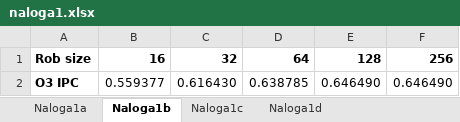
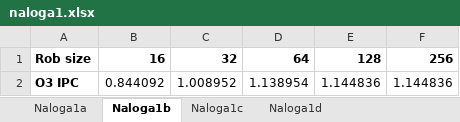
Before and after one commit to anzeljc7/rs-homework-1, an Excel workbook: report/naloga1.xlsx, sheet Naloga1b, drawn as a sheet; values as stored, in another font and other column widths than the file's, no borders; charts and pictures not drawn; removed rows and columns are numbered as before the commit, all else as after; the diff names each change by its address in the sheet, - before the commit and + after, or states it on an @@ line.

```diff
--- a/report/naloga1.xlsx (sheet Naloga1b)
+++ b/report/naloga1.xlsx (sheet Naloga1b)
-row 2: O3 IPC | 0.559377 | 0.616430 | 0.638785 | 0.646490 | 0.646490
+row 2: O3 IPC | 0.844092 | 1.008952 | 1.138954 | 1.144836 | 1.144836
```
Also changed, not shown: sheet Naloga1d, sheet Naloga1c, sheet Naloga1a, charts or pictures, 1 other file.
